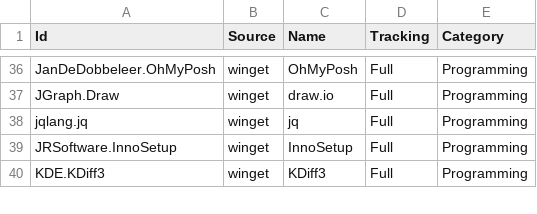
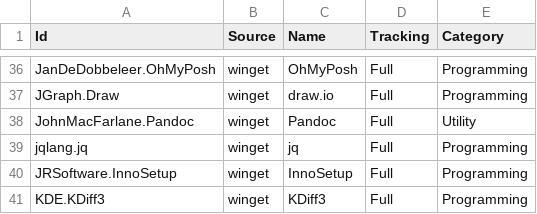
Before and after one commit to lancra/dotfiles, a CSV file: .config/winget/packages.csv, drawn as a sheet; only a part is shown, gaps mark what is left out; the diff names each change by its address in the sheet, - before the commit and + after, or states it on an @@ line.

Commit message:
winget: install pandoc

```diff
--- a/.config/winget/packages.csv
+++ b/.config/winget/packages.csv
+row 38: JohnMacFarlane.Pandoc | winget | Pandoc | Full | Utility
```
Also changed, not shown: 1 other file.
